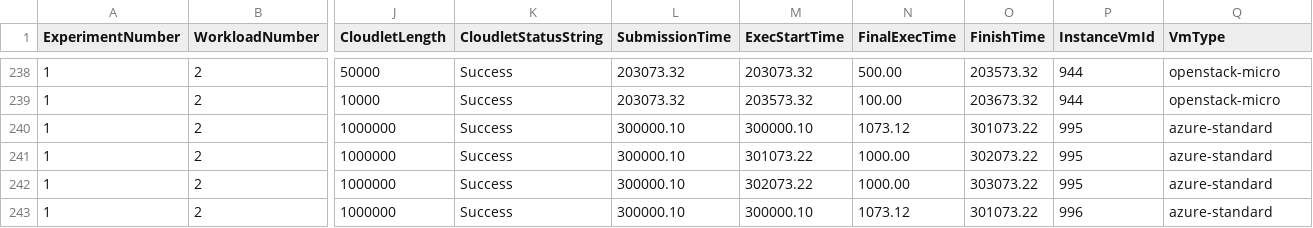
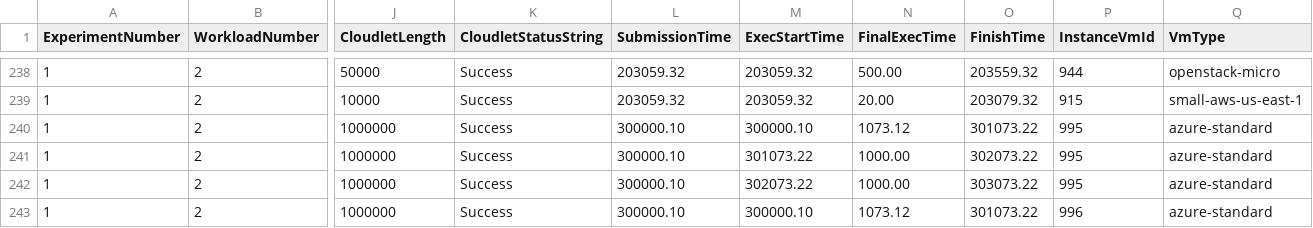
Before and after one commit to pwangsom/CloudSimEx, a CSV file: cloudsimex-mapreduce/output/logs/tasks.csv, drawn as a sheet; only a part is shown, gaps mark what is left out; the diff covers the shown part only; the diff names each change by its address in the sheet, - before the commit and + after, or states it on an @@ line.

```diff
--- a/cloudsimex-mapreduce/output/logs/tasks.csv
+++ b/cloudsimex-mapreduce/output/logs/tasks.csv
-L238:L239 (SubmissionTime): 203073.32
+L238:L239 (SubmissionTime): 203059.32
-M238 (ExecStartTime): 203073.32
+M238 (ExecStartTime): 203059.32
-O238 (FinishTime): 203573.32
+O238 (FinishTime): 203559.32
-M239 (ExecStartTime): 203573.32
+M239 (ExecStartTime): 203059.32
-N239 (FinalExecTime): 100.00
+N239 (FinalExecTime): 20.00
-O239 (FinishTime): 203673.32
+O239 (FinishTime): 203079.32
-P239 (InstanceVmId): 944
+P239 (InstanceVmId): 915
-Q239 (VmType): openstack-micro
+Q239 (VmType): small-aws-us-east-1
```
Also changed, not shown: 33 edited cells elsewhere in this file, cloudsimex-mapreduce/output/logs/requests.csv, cloudsimex-mapreduce/output/logs/vms.csv, 2 other files.
